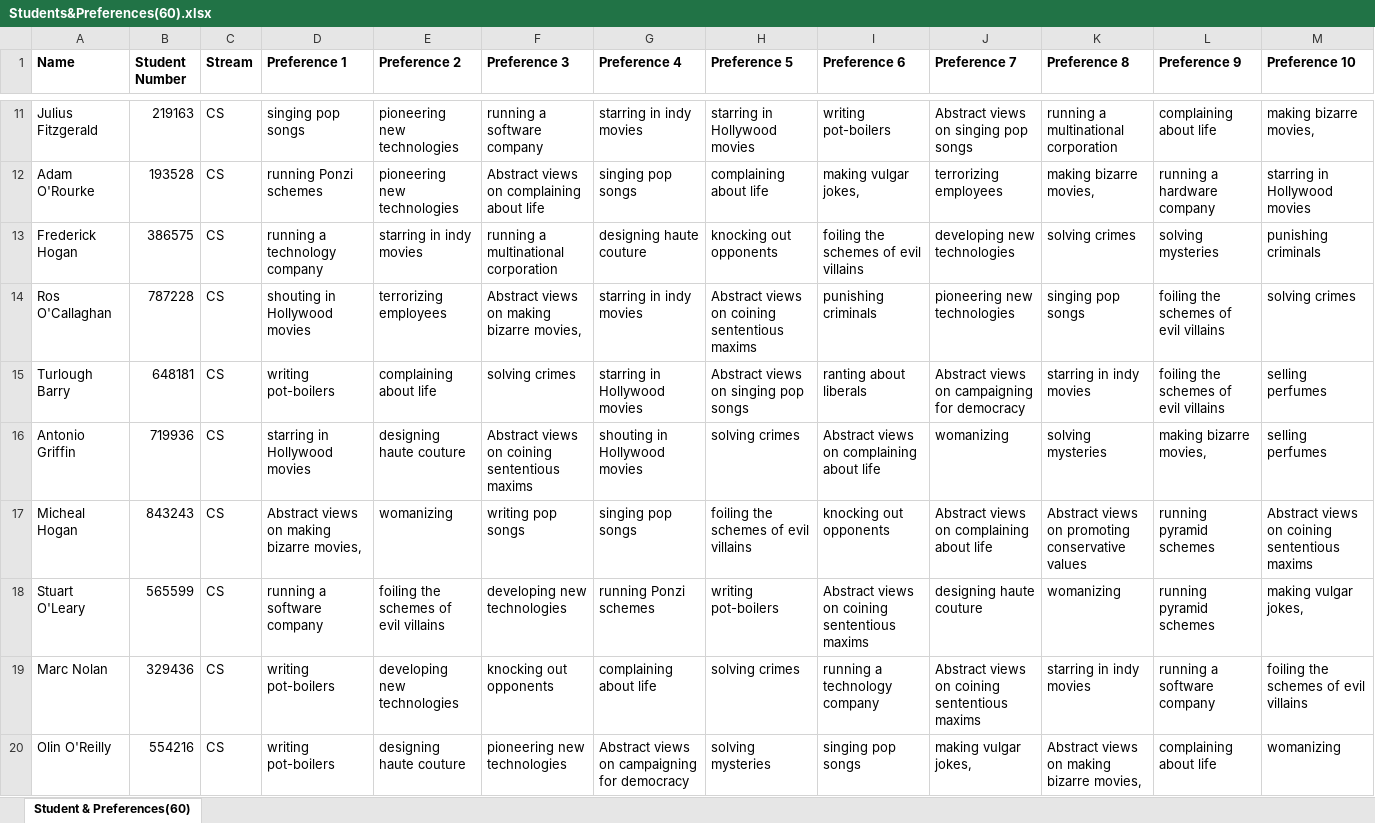
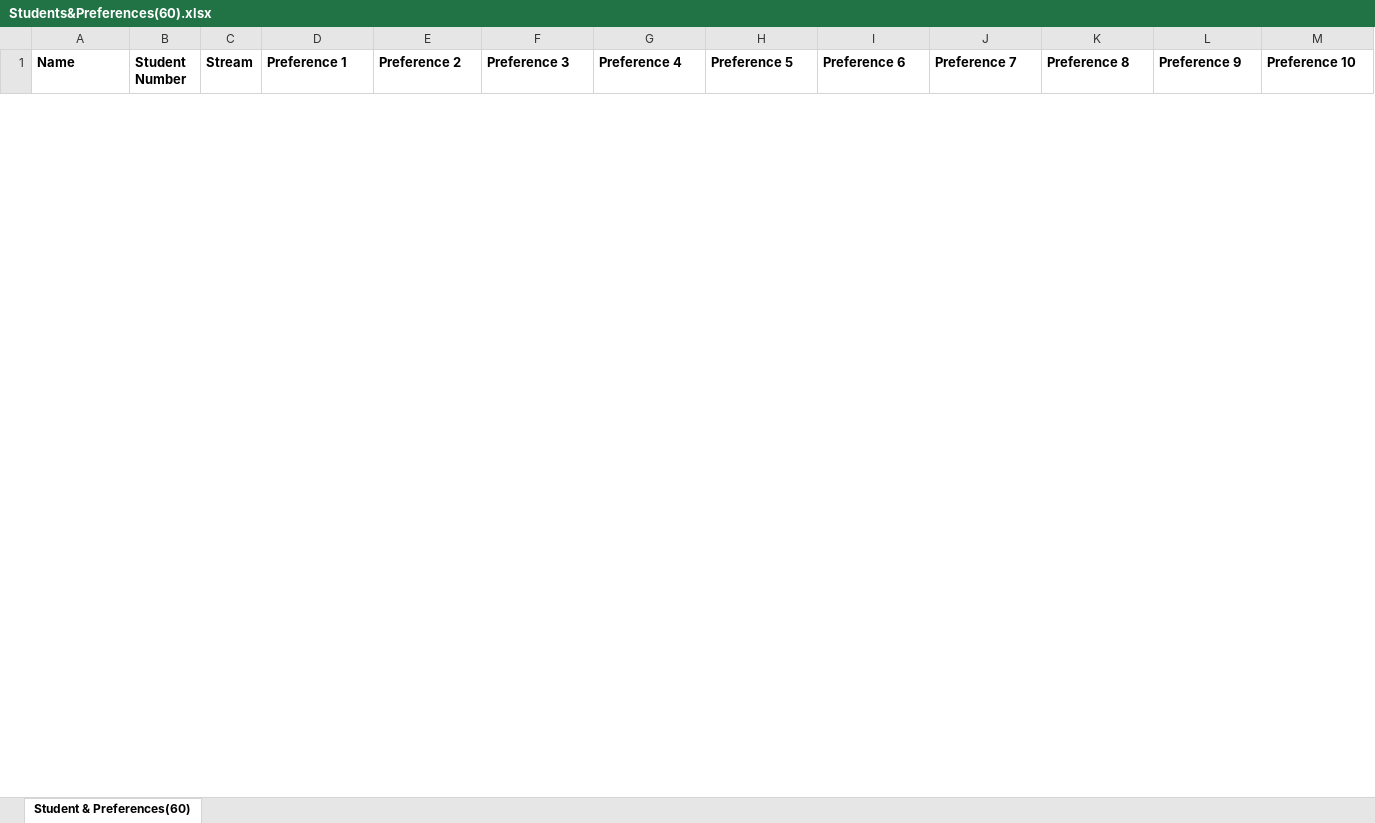
Before and after one commit to PhantomSean/Rona-Season, an Excel workbook: Students&Preferences(60).xlsx, sheet Student & Preferences(60), drawn as a sheet; only a part is shown, gaps mark what is left out; values as stored, in another font and other column widths than the file's, no borders; removed rows and columns are numbered as before the commit, all else as after; the diff covers the shown part only; the diff names each change by its address in the sheet, - before the commit and + after, or states it on an @@ line.

```diff
--- a/Students&Preferences(60).xlsx (sheet Student & Preferences(60))
+++ b/Students&Preferences(60).xlsx (sheet Student & Preferences(60))
-row 11: Julius Fitzgerald | 219163 | CS | singing pop songs | pioneering new technologies | running a software company | starring in indy movies | starring in Hollywood movies | writing pot-boilers | Abstract views on singing pop songs | running a multinational corporation | complaining about life | making bizarre movies,
-row 12: Adam O'Rourke | 193528 | CS | running Ponzi schemes | pioneering new technologies | Abstract views on complaining about life | singing pop songs | complaining about life | making vulgar jokes, | terrorizing employees | making bizarre movies, | running a hardware company | starring in Hollywood movies
-row 13: Frederick Hogan | 386575 | CS | running a technology company | starring in indy movies | running a multinational corporation | designing haute couture | knocking out opponents | foiling the schemes of evil villains | developing new technologies | solving crimes | solving mysteries | punishing criminals
-row 14: Ros O'Callaghan | 787228 | CS | shouting in Hollywood movies | terrorizing employees | Abstract views on making bizarre movies, | starring in indy movies | Abstract views on coining sententious maxims | punishing criminals | pioneering new technologies | singing pop songs | foiling the schemes of evil villains | solving crimes
-row 15: Turlough Barry | 648181 | CS | writing pot-boilers | complaining about life | solving crimes | starring in Hollywood movies | Abstract views on singing pop songs | ranting about liberals | Abstract views on campaigning for democracy | starring in indy movies | foiling the schemes of evil villains | selling perfumes
-row 16: Antonio Griffin | 719936 | CS | starring in Hollywood movies | designing haute couture | Abstract views on coining sententious maxims | shouting in Hollywood movies | solving crimes | Abstract views on complaining about life | womanizing | solving mysteries | making bizarre movies, | selling perfumes
-row 17: Micheal Hogan | 843243 | CS | Abstract views on making bizarre movies, | womanizing | writing pop songs | singing pop songs | foiling the schemes of evil villains | knocking out opponents | Abstract views on complaining about life | Abstract views on promoting conservative values | running pyramid schemes | Abstract views on coining sententious maxims
-row 18: Stuart O'Leary | 565599 | CS | running a software company | foiling the schemes of evil villains | developing new technologies | running Ponzi schemes | writing pot-boilers | Abstract views on coining sententious maxims | designing haute couture | womanizing | running pyramid schemes | making vulgar jokes,
-row 19: Marc Nolan | 329436 | CS | writing pot-boilers | developing new technologies | knocking out opponents | complaining about life | solving crimes | running a technology company | Abstract views on coining sententious maxims | starring in indy movies | running a software company | foiling the schemes of evil villains
-row 20: Olin O'Reilly | 554216 | CS | writing pot-boilers | designing haute couture | pioneering new technologies | Abstract views on campaigning for democracy | solving mysteries | singing pop songs | making vulgar jokes, | Abstract views on making bizarre movies, | complaining about life | womanizing
```
Also changed, not shown: 60 added rows and 50 removed rows elsewhere in this sheet, Staff&Projects(60).xlsx, 1 other file.
